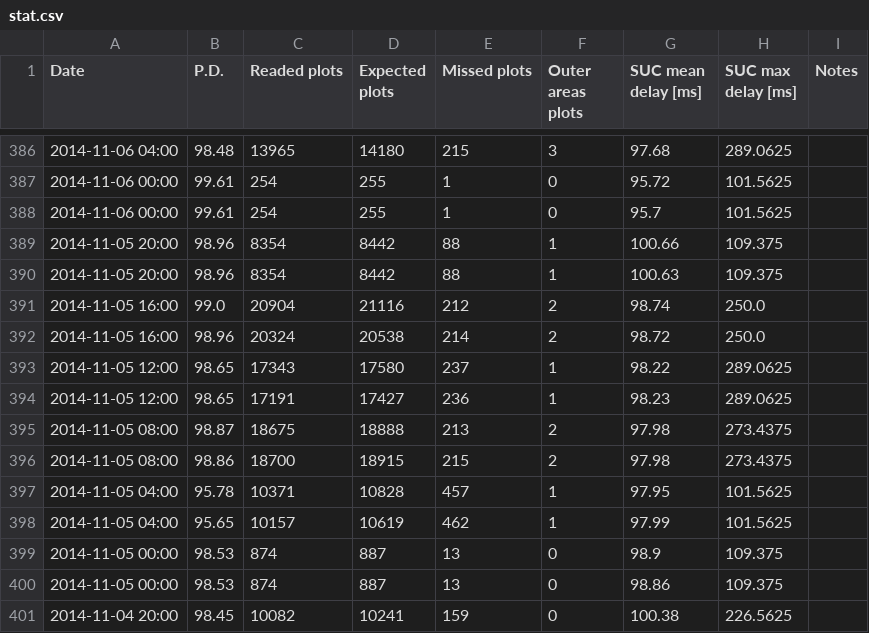
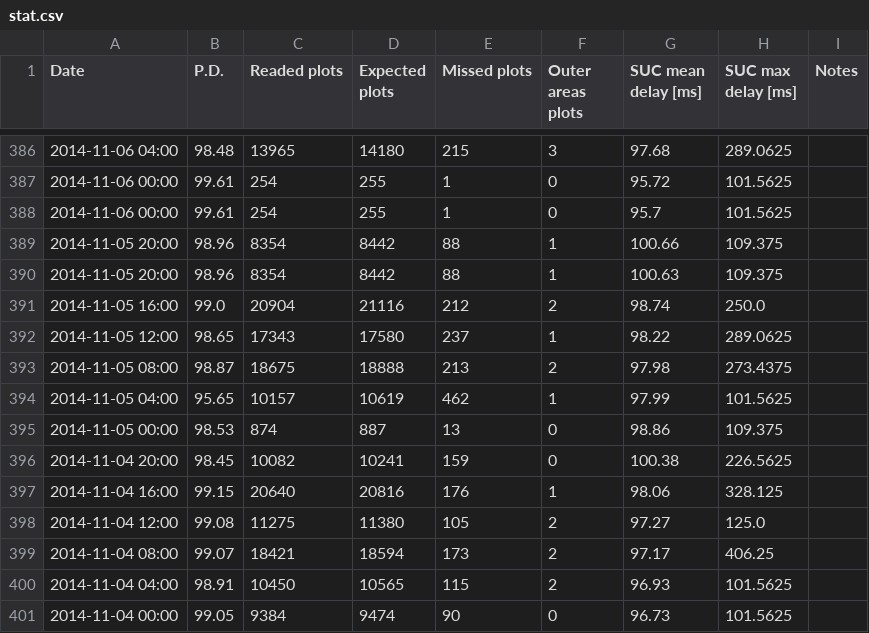
Before and after one commit to op07n/eva, a CSV file: stat.csv, drawn as a sheet; only a part is shown, gaps mark what is left out; the shorter side is filled out with more unchanged rows; the diff names each change by its address in the sheet, - before the commit and + after, or states it on an @@ line.

```diff
--- a/stat.csv
+++ b/stat.csv
-row 392: 2014-11-05 16:00 | 98.96 | 20324 | 20538 | 214 | 2 | 98.72 | 250.0
-row 394: 2014-11-05 12:00 | 98.65 | 17191 | 17427 | 236 | 1 | 98.23 | 289.0625
-row 396: 2014-11-05 08:00 | 98.86 | 18700 | 18915 | 215 | 2 | 97.98 | 273.4375
-row 397: 2014-11-05 04:00 | 95.78 | 10371 | 10828 | 457 | 1 | 97.95 | 101.5625
-row 399: 2014-11-05 00:00 | 98.53 | 874 | 887 | 13 | 0 | 98.9 | 109.375
```
Also changed, not shown: 1 other file.
